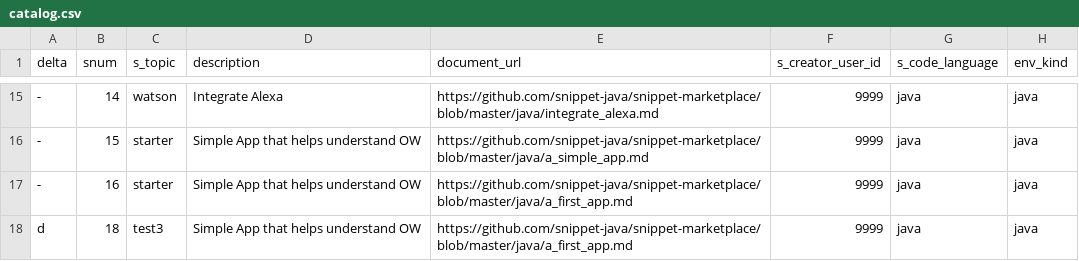
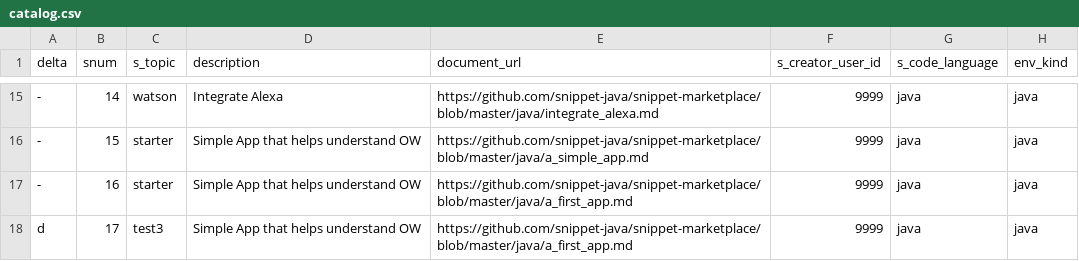
Before and after one commit to psyntium/snippet-marketplace, a CSV file: catalog.csv, drawn as a sheet; only a part is shown, gaps mark what is left out; the diff names each change by its address in the sheet, - before the commit and + after, or states it on an @@ line.

Commit message:
Update catalog.csv

```diff
--- a/catalog.csv
+++ b/catalog.csv
-B18 (snum): 18
+B18 (snum): 17
```
